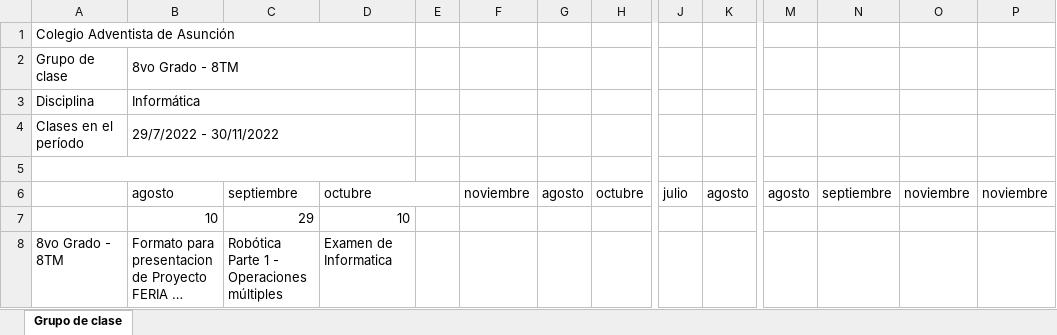
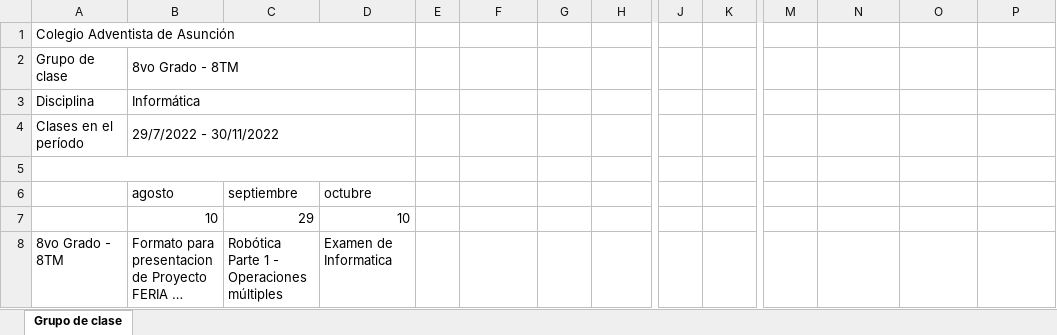
Before and after one commit to jels/NetBeansProjects, an Excel workbook: Evaluaciones CADA 2022-2/Octavo Grado.xlsx, sheet Grupo de clase, drawn as a sheet; only a part is shown, gaps mark what is left out; long unchanged cells end in …; values as stored, in another font and other column widths than the file's, no borders; removed rows and columns are numbered as before the commit, all else as after; rows hold the shown columns only; the diff names each change by its address in the sheet, - before the commit and + after, or states it on an @@ line.

```diff
--- a/Evaluaciones CADA 2022-2/Octavo Grado.xlsx (sheet Grupo de clase)
+++ b/Evaluaciones CADA 2022-2/Octavo Grado.xlsx (sheet Grupo de clase)
-row 6:  | agosto | septiembre | octubre |  | noviembre | agosto | octubre | julio | agosto | agosto | septiembre | noviembre | noviembre
+row 6:  | agosto | septiembre | octubre
```
Also changed, not shown: Evaluaciones CADA 2022-2/Planilla de Valoración 2022 Informatica 2.xlsx, Evaluaciones CADA 2022-2/Septimo Grado.xlsx.
